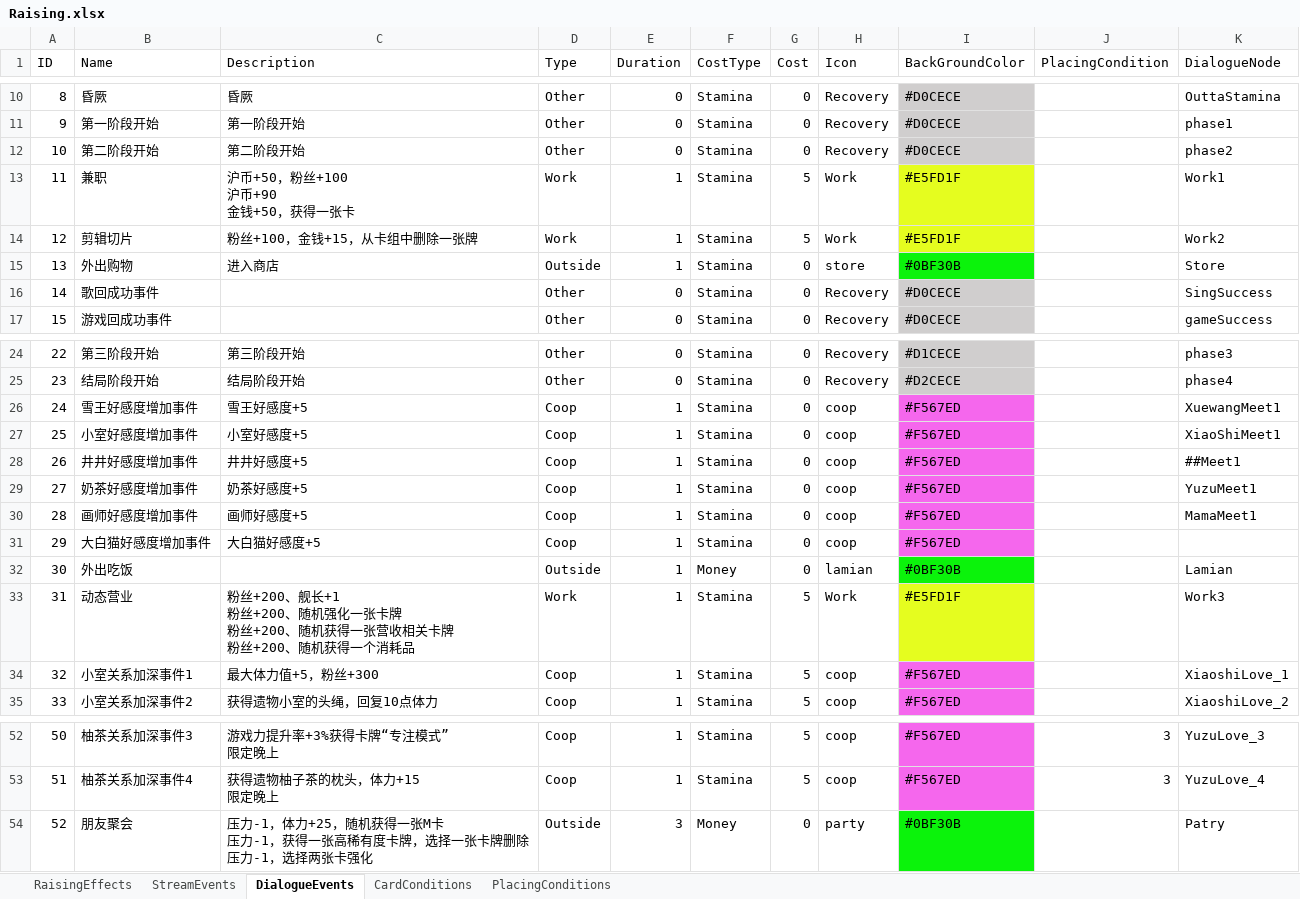
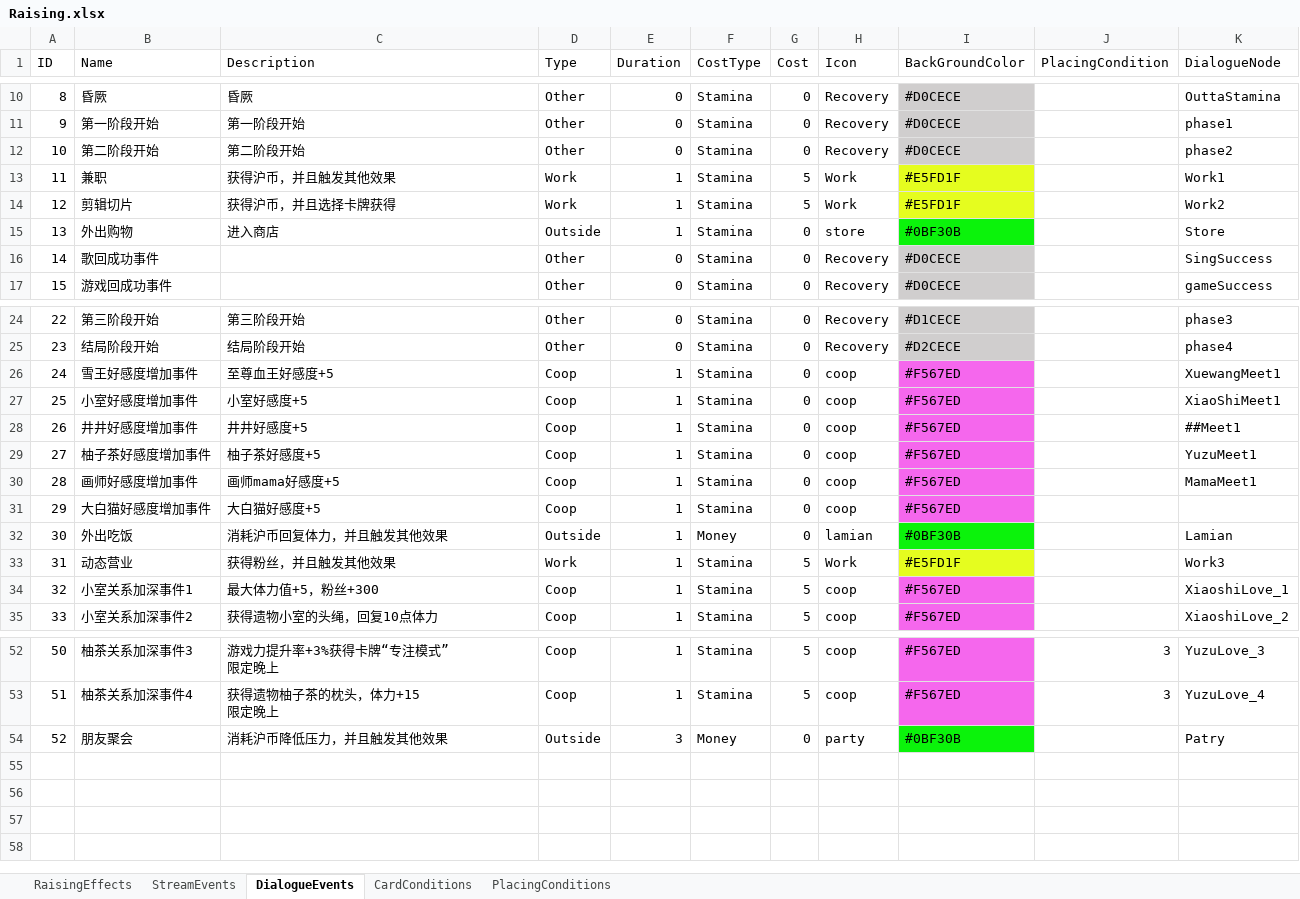
Before and after one commit to MHProtein/VTuberSim, an Excel workbook: Assets/StreamingAssets/Configurations/Raising.xlsx, sheet DialogueEvents, drawn as a sheet; only a part is shown, gaps mark what is left out; values as stored, in another font and other column widths than the file's, no borders; ↵ is a line break in a cell; the diff names each change by its address in the sheet, - before the commit and + after, or states it on an @@ line.

```diff
--- a/Assets/StreamingAssets/Configurations/Raising.xlsx (sheet DialogueEvents)
+++ b/Assets/StreamingAssets/Configurations/Raising.xlsx (sheet DialogueEvents)
-C13 (Description): 沪币+50，粉丝+100 ↵ 沪币+90 ↵ 金钱+50，获得一张卡
+C13 (Description): 获得沪币，并且触发其他效果
-C14 (Description): 粉丝+100，金钱+15，从卡组中删除一张牌
+C14 (Description): 获得沪币，并且选择卡牌获得
-C26 (Description): 雪王好感度+5
+C26 (Description): 至尊血王好感度+5
-B29 (Name): 奶茶好感度增加事件
+B29 (Name): 柚子茶好感度增加事件
-C29 (Description): 奶茶好感度+5
+C29 (Description): 柚子茶好感度+5
-C30 (Description): 画师好感度+5
+C30 (Description): 画师mama好感度+5
-C32 (Description): (empty)
+C32 (Description): 消耗沪币回复体力，并且触发其他效果
-C33 (Description): 粉丝+200、舰长+1 ↵ 粉丝+200、随机强化一张卡牌 ↵ 粉丝+200、随机获得一张营收相关卡牌 ↵ 粉丝+200、随机获得一个消耗品
+C33 (Description): 获得粉丝，并且触发其他效果
-C54 (Description): 压力-1，体力+25，随机获得一张M卡 ↵ 压力-1，获得一张高稀有度卡牌，选择一张卡牌删除 ↵ 压力-1，选择两张卡强化
+C54 (Description): 消耗沪币降低压力，并且触发其他效果
```
Also changed, not shown: Assets/StreamingAssets/Configurations/Coop.xlsx, 1 other file.
